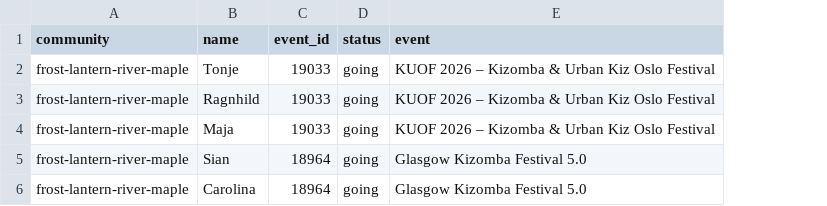
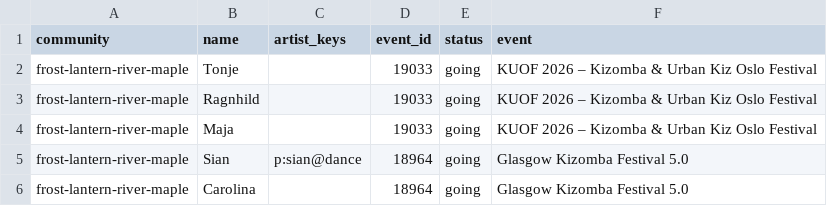
Before and after one commit to clombion/kiz-radar, a CSV file: pipeline/seeded.csv, drawn as a sheet; the diff names each change by its address in the sheet, - before the commit and + after, or states it on an @@ line.

Commit message:
A community's page names the people its manager added, teaching from the line-up, and lists who goes where first
The admin decided that a count ("3 people from this community are going") is for public surfaces, and that a
community's page names the people its manager added. community_seeded now holds one row per added person and
festival, by first name, instead of a count per festival. The page names them after the members, said to be added by
the manager: "Christina teaching · Sian teaching and Carolina going (added by Cédric)". Festival cards elsewhere, the
Friends tab and the search still know only plans.

Someone added can be in a festival's line-up, as Sian is at Glasgow. seeded.csv has artist_keys as people.csv does,
checked against the export the same way, and seeded_rows derives booked_as from the line-up with the plan_rows query,
now written once (BOOKED_AS) for both: the manager never says who teaches. Someone added who teaches links to their
artist page.

The page now opens on a list of who goes where, the Friends tab's rows: one per festival to come, soonest first,
three shown and a See more button (aria-expanded) that shows the rest in place, with no button at three or fewer. The
cards follow as before. The row is shared with the Friends tab and a person's quick view (plans.ts planRow, goingRow).

```diff
--- a/pipeline/seeded.csv
+++ b/pipeline/seeded.csv
+column C (artist_keys), row 5: p:sian@dance
```
Also changed, not shown: 10 other files.
